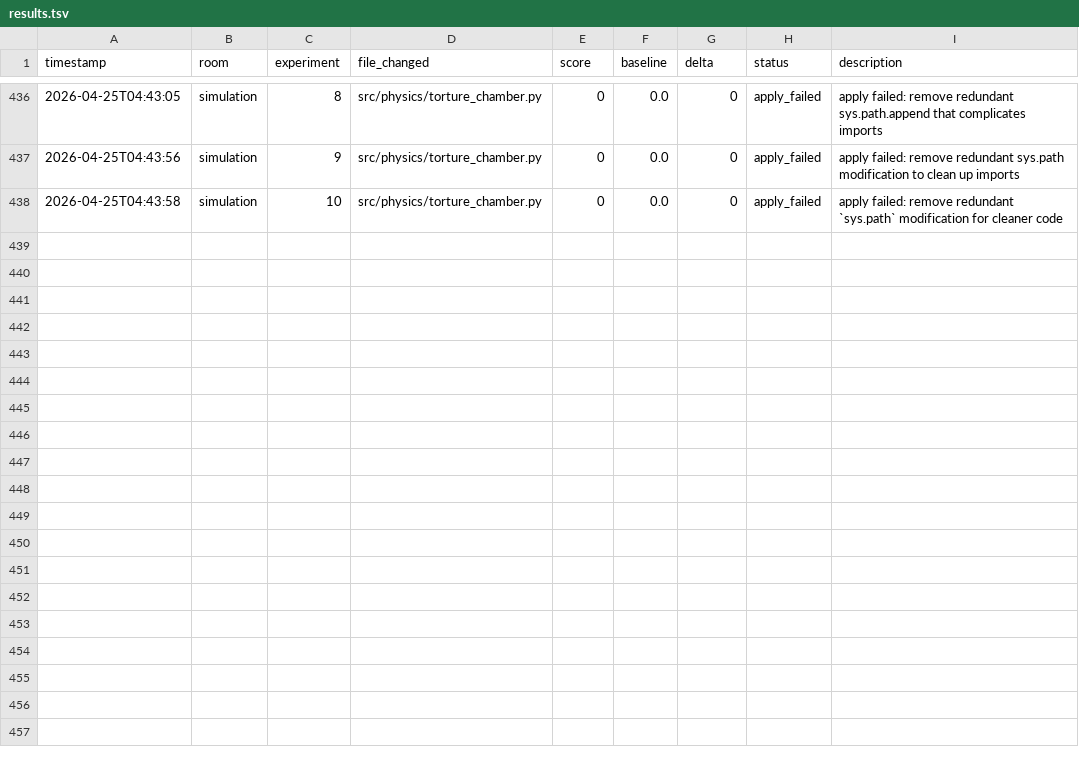
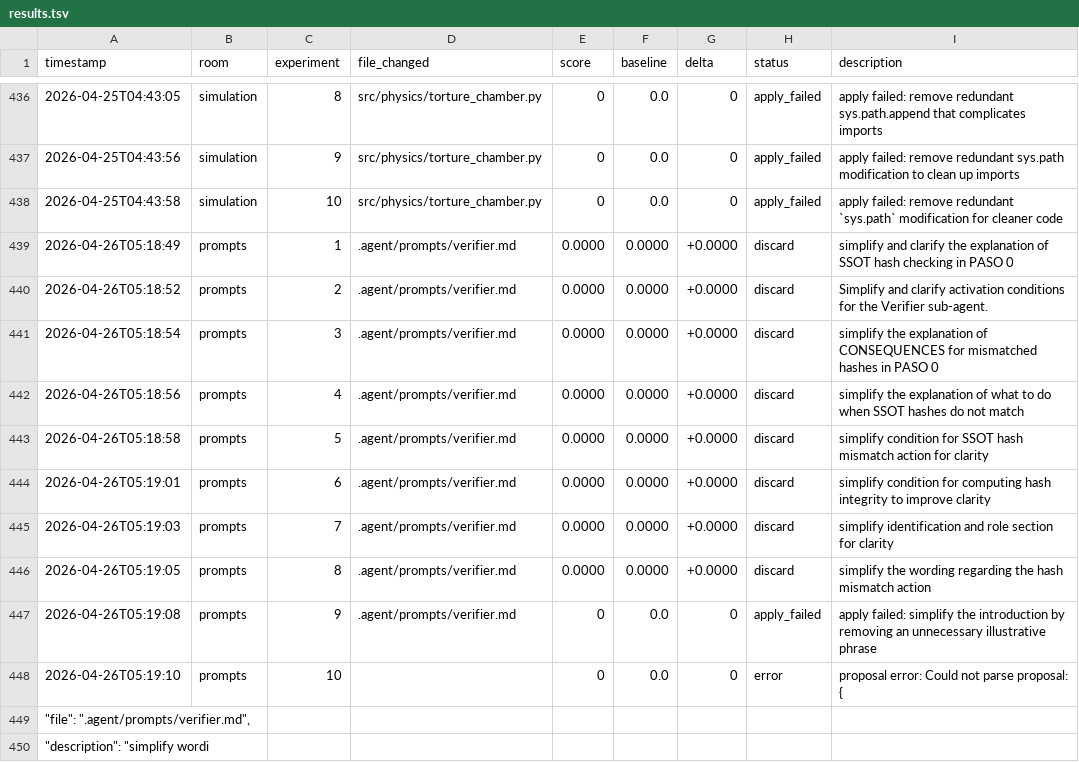
Before and after one commit to Mikisbell/conference-shm, a TSV file: .agent/autoresearch/results.tsv, drawn as a sheet; only a part is shown, gaps mark what is left out.

Commit message:
autoresearch: nightly self-improvement run 2026-04-26

```diff
--- a/.agent/autoresearch/results.tsv
+++ b/.agent/autoresearch/results.tsv
@@ -438 +438,13 @@ timestamp	room	experiment	file_changed	score	baseline	delta	status	description
 2026-04-25T04:43:58	simulation	10	src/physics/torture_chamber.py	0	0.0	0	apply_failed	apply failed: remove redundant `sys.path` modification for cleaner code
+2026-04-26T05:18:49	prompts	1	.agent/prompts/verifier.md	0.0000	0.0000	+0.0000	discard	simplify and clarify the explanation of SSOT hash checking in PASO 0
+2026-04-26T05:18:52	prompts	2	.agent/prompts/verifier.md	0.0000	0.0000	+0.0000	discard	Simplify and clarify activation conditions for the Verifier sub-agent.
+2026-04-26T05:18:54	prompts	3	.agent/prompts/verifier.md	0.0000	0.0000	+0.0000	discard	simplify the explanation of CONSEQUENCES for mismatched hashes in PASO 0
+2026-04-26T05:18:56	prompts	4	.agent/prompts/verifier.md	0.0000	0.0000	+0.0000	discard	simplify the explanation of what to do when SSOT hashes do not match
+2026-04-26T05:18:58	prompts	5	.agent/prompts/verifier.md	0.0000	0.0000	+0.0000	discard	simplify condition for SSOT hash mismatch action for clarity
+2026-04-26T05:19:01	prompts	6	.agent/prompts/verifier.md	0.0000	0.0000	+0.0000	discard	simplify condition for computing hash integrity to improve clarity
+2026-04-26T05:19:03	prompts	7	.agent/prompts/verifier.md	0.0000	0.0000	+0.0000	discard	simplify identification and role section for clarity
+2026-04-26T05:19:05	prompts	8	.agent/prompts/verifier.md	0.0000	0.0000	+0.0000	discard	simplify the wording regarding the hash mismatch action
+2026-04-26T05:19:08	prompts	9	.agent/prompts/verifier.md	0	0.0	0	apply_failed	apply failed: simplify the introduction by removing an unnecessary illustrative phrase
+2026-04-26T05:19:10	prompts	10		0	0.0	0	error	proposal error: Could not parse proposal: {
+  "file": ".agent/prompts/verifier.md",
+  "description": "simplify wordi
```
